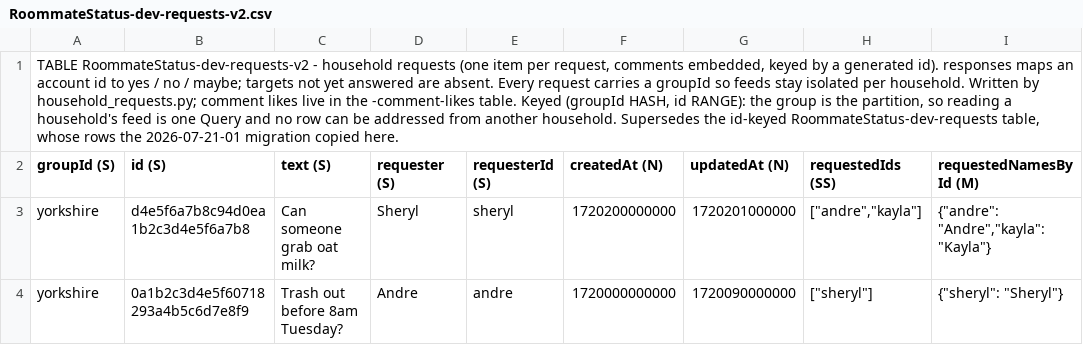
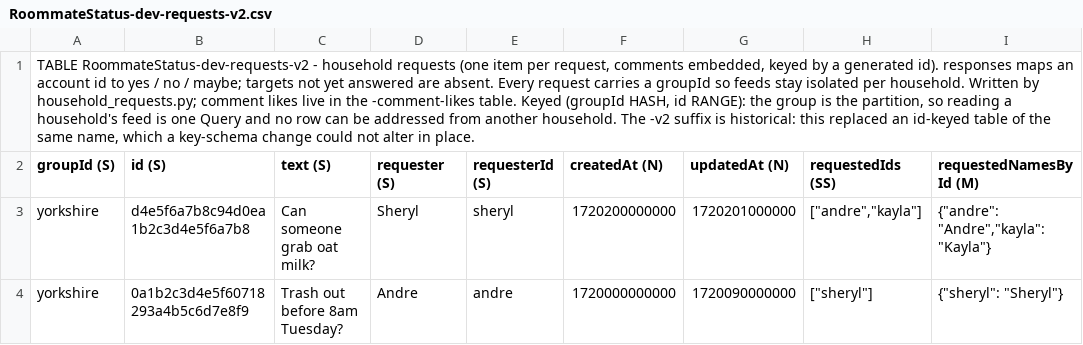
Before and after one commit to chang432/roommate-status-app, a CSV file: infrastructure/db_schema/dev/RoommateStatus-dev-requests-v2.csv, drawn as a sheet; only a part is shown; the diff names each change by its address in the sheet, - before the commit and + after, or states it on an @@ line.

```diff
--- a/infrastructure/db_schema/dev/RoommateStatus-dev-requests-v2.csv
+++ b/infrastructure/db_schema/dev/RoommateStatus-dev-requests-v2.csv
-A1 (groupId (S)): …another household. Supersedes the id-keyed RoommateStatus-dev-requests table, whose rows the 2026-07-21-01 migration copied here.
+A1 (groupId (S)): …another household. The -v2 suffix is historical: this replaced an id-keyed table of the same name, which a key-schema change could not alter in place.
```
Also changed, not shown: infrastructure/db_schema/dev/RoommateStatus-dev-shows-v2.csv, infrastructure/db_schema/dev/_overview.csv, 41 other files.
